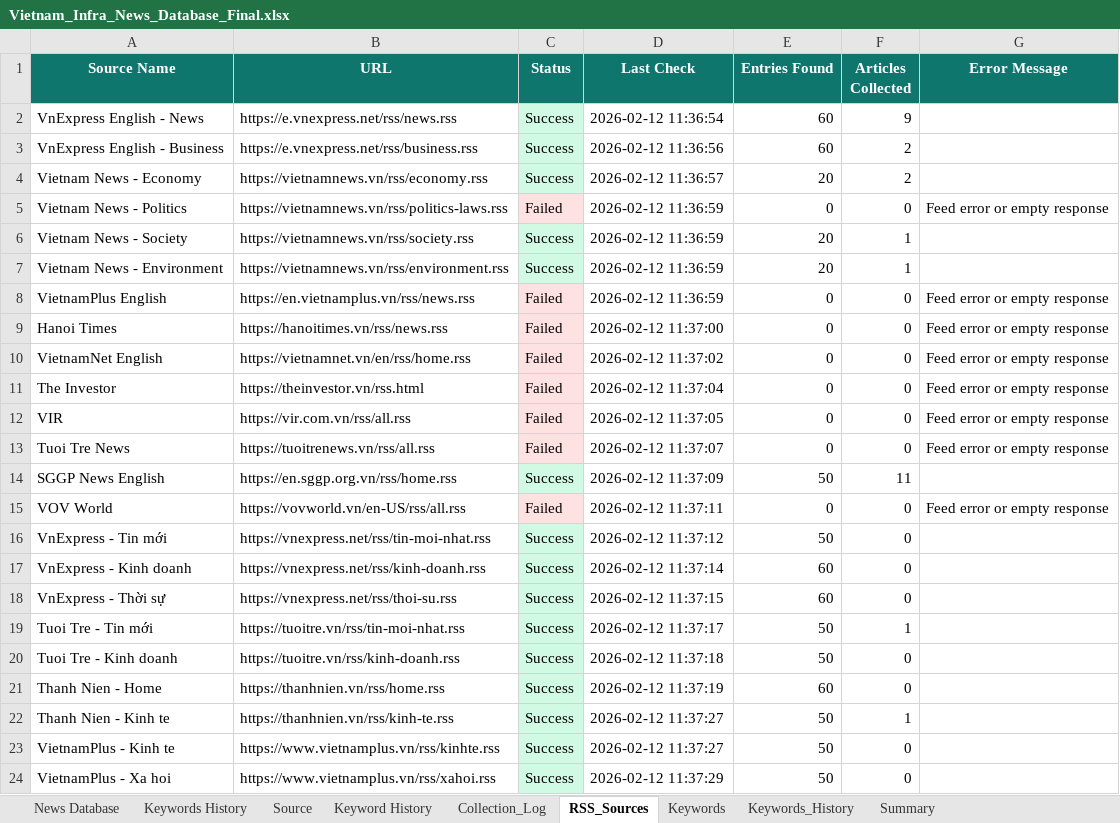
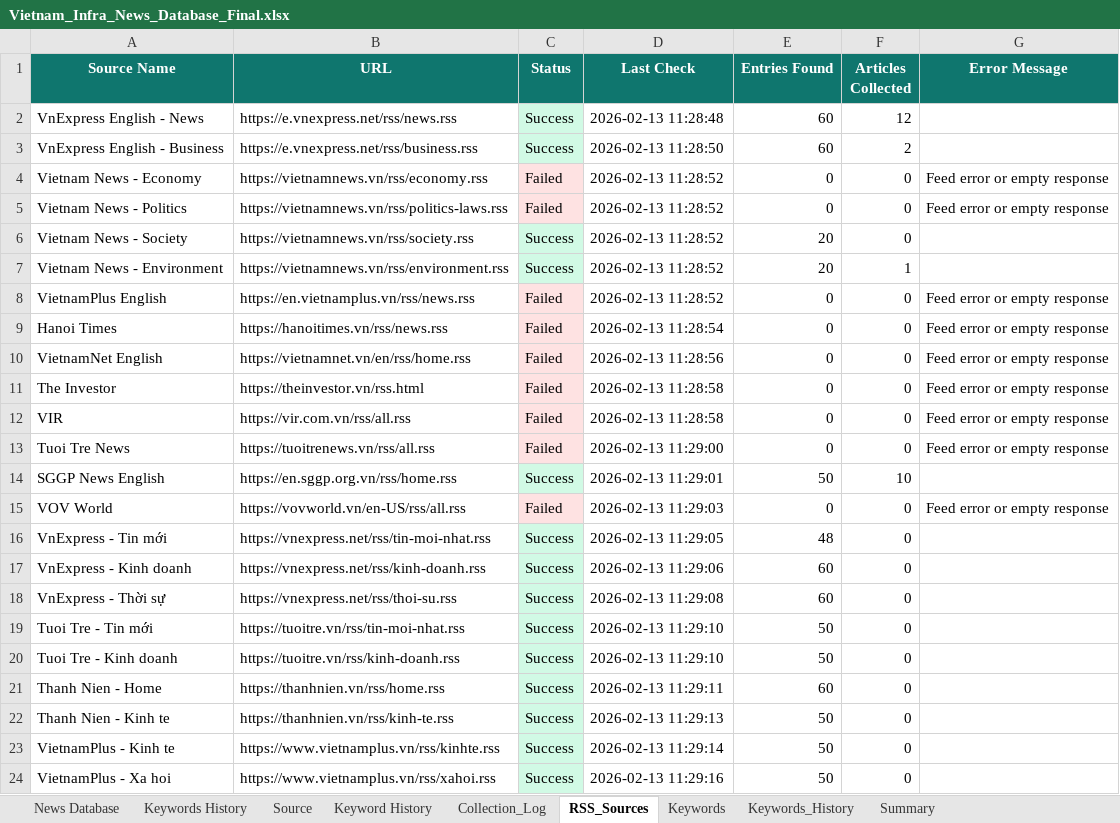
Before and after one commit to hms4792/vietnam-infra-news, an Excel workbook: data/database/Vietnam_Infra_News_Database_Final.xlsx, sheet RSS_Sources, drawn as a sheet; only a part is shown; values as stored, in another font and other column widths than the file's, no borders; the diff covers the shown part only; the diff names each change by its address in the sheet, - before the commit and + after, or states it on an @@ line.

```diff
--- a/data/database/Vietnam_Infra_News_Database_Final.xlsx (sheet RSS_Sources)
+++ b/data/database/Vietnam_Infra_News_Database_Final.xlsx (sheet RSS_Sources)
-D2 (Last Check): 2026-02-12 11:36:54
+D2 (Last Check): 2026-02-13 11:28:48
-F2 (Articles Collected): 9
+F2 (Articles Collected): 12
-D3 (Last Check): 2026-02-12 11:36:56
+D3 (Last Check): 2026-02-13 11:28:50
-C4 (Status): Success
+C4 (Status): Failed
-C4 fill: #D1FAE5
+C4 fill: #FEE2E2
-D4 (Last Check): 2026-02-12 11:36:57
+D4 (Last Check): 2026-02-13 11:28:52
-E4 (Entries Found): 20
+E4 (Entries Found): 0
-F4 (Articles Collected): 2
+F4 (Articles Collected): 0
-G4 (Error Message): (empty)
+G4 (Error Message): Feed error or empty response
-D5:D8 (Last Check): 2026-02-12 11:36:59
+D5:D8 (Last Check): 2026-02-13 11:28:52
-F6 (Articles Collected): 1
+F6 (Articles Collected): 0
-D9 (Last Check): 2026-02-12 11:37:00
+D9 (Last Check): 2026-02-13 11:28:54
-D10 (Last Check): 2026-02-12 11:37:02
+D10 (Last Check): 2026-02-13 11:28:56
-D11 (Last Check): 2026-02-12 11:37:04
+D11 (Last Check): 2026-02-13 11:28:58
-D12 (Last Check): 2026-02-12 11:37:05
+D12 (Last Check): 2026-02-13 11:28:58
-D13 (Last Check): 2026-02-12 11:37:07
+D13 (Last Check): 2026-02-13 11:29:00
-D14 (Last Check): 2026-02-12 11:37:09
+D14 (Last Check): 2026-02-13 11:29:01
-F14 (Articles Collected): 11
+F14 (Articles Collected): 10
-D15 (Last Check): 2026-02-12 11:37:11
+D15 (Last Check): 2026-02-13 11:29:03
-D16 (Last Check): 2026-02-12 11:37:12
+D16 (Last Check): 2026-02-13 11:29:05
-E16 (Entries Found): 50
+E16 (Entries Found): 48
-D17 (Last Check): 2026-02-12 11:37:14
+D17 (Last Check): 2026-02-13 11:29:06
-D18 (Last Check): 2026-02-12 11:37:15
+D18 (Last Check): 2026-02-13 11:29:08
-D19 (Last Check): 2026-02-12 11:37:17
+D19 (Last Check): 2026-02-13 11:29:10
-F19 (Articles Collected): 1
+F19 (Articles Collected): 0
-D20 (Last Check): 2026-02-12 11:37:18
+D20 (Last Check): 2026-02-13 11:29:10
-D21 (Last Check): 2026-02-12 11:37:19
+D21 (Last Check): 2026-02-13 11:29:11
-D22 (Last Check): 2026-02-12 11:37:27
+D22 (Last Check): 2026-02-13 11:29:13
-F22 (Articles Collected): 1
+F22 (Articles Collected): 0
-D23 (Last Check): 2026-02-12 11:37:27
+D23 (Last Check): 2026-02-13 11:29:14
-D24 (Last Check): 2026-02-12 11:37:29
+D24 (Last Check): 2026-02-13 11:29:16
```
Also changed, not shown: 23 edited cells and cell formats elsewhere in this sheet, sheet News Database, sheet Keywords_History, sheet Collection_Log, sheet Summary.
